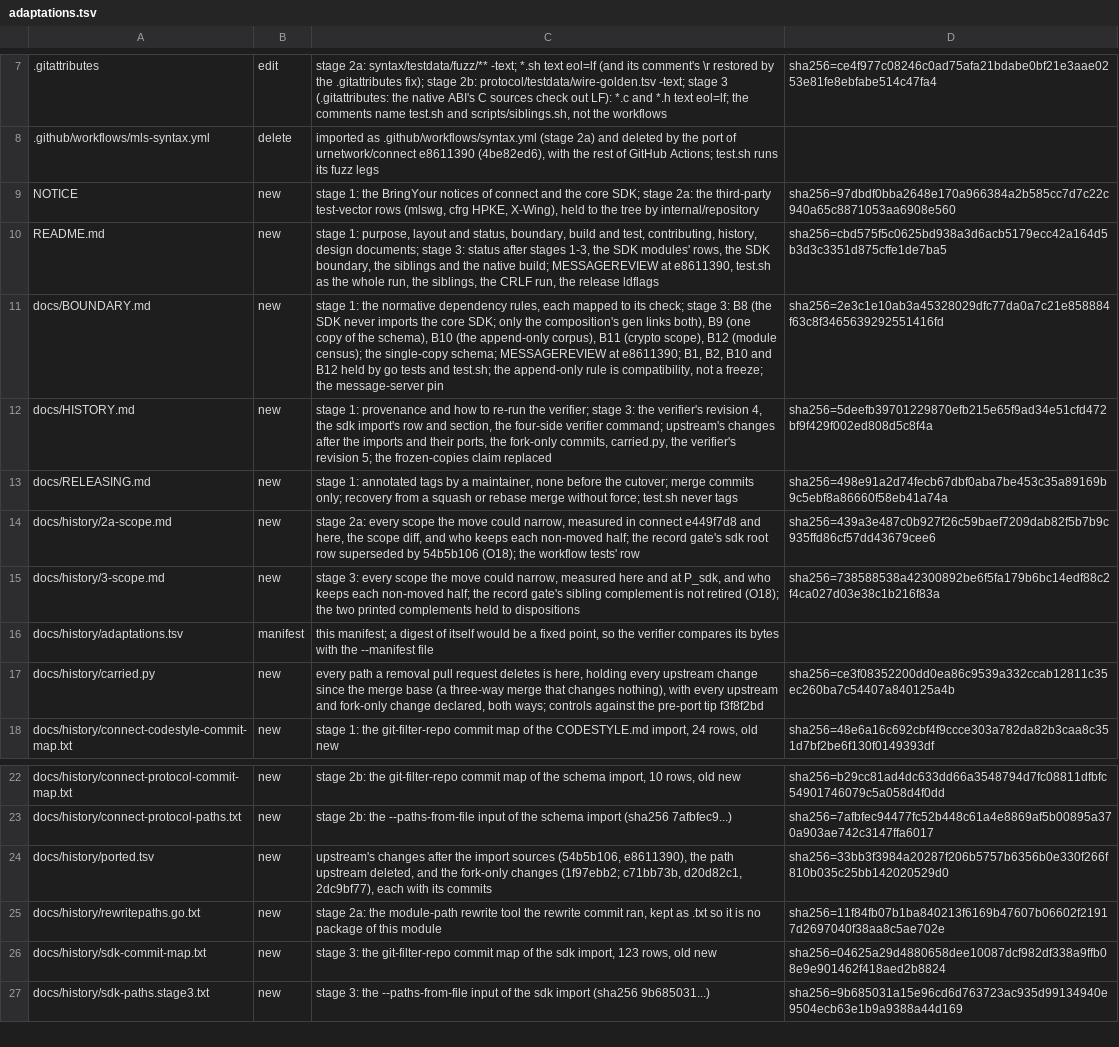
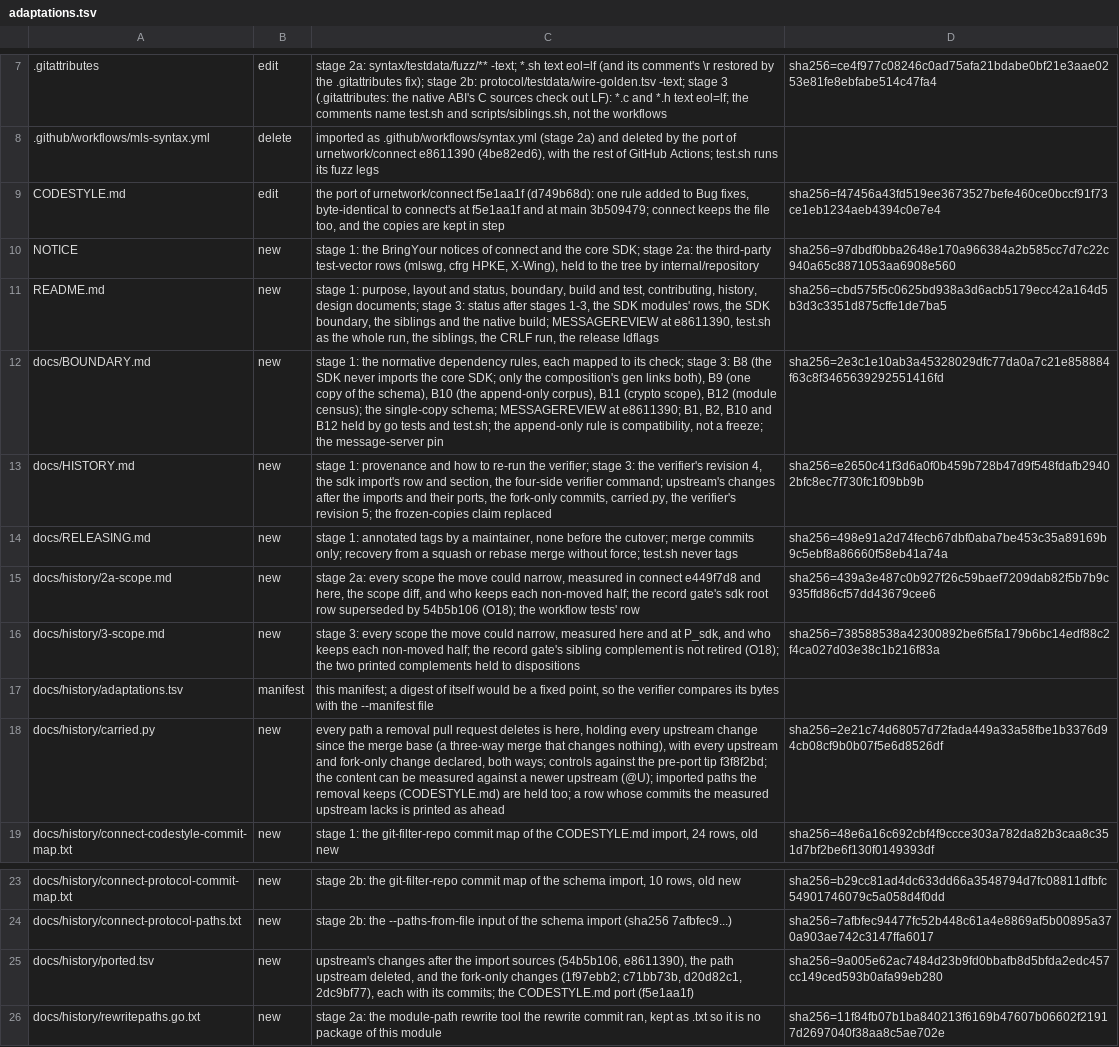
Before and after one commit to Ryanmello07/urmessage, a TSV file: docs/history/adaptations.tsv, drawn as a sheet; only a part is shown, gaps mark what is left out; the shorter side is filled out with more unchanged rows.

```diff
--- a/docs/history/adaptations.tsv
+++ b/docs/history/adaptations.tsv
@@ -8,2 +8,3 @@
 .github/workflows/mls-syntax.yml	delete	imported as .github/workflows/syntax.yml (stage 2a) and deleted by the port of urnetwork/connect e8611390 (4be82ed6), with the rest of GitHub Actions; test.sh runs its fuzz legs
+CODESTYLE.md	edit	the port of urnetwork/connect f5e1aa1f (d749b68d): one rule added to Bug fixes, byte-identical to connect's at f5e1aa1f and at main 3b509479; connect keeps the file too, and the copies are kept in step	sha256=f47456a43fd519ee3673527befe460ce0bccf91f73ce1eb1234aeb4394c0e7e4
 NOTICE	new	stage 1: the BringYour notices of connect and the core SDK; stage 2a: the third-party test-vector rows (mlswg, cfrg HPKE, X-Wing), held to the tree by internal/repository	sha256=97dbdf0bba2648e170a966384a2b585cc7d7c22c940a65c8871053aa6908e560
@@ -11,3 +12,3 @@ README.md	new	stage 1: purpose, layout and status, boundary, build and test, con
 docs/BOUNDARY.md	new	stage 1: the normative dependency rules, each mapped to its check; stage 3: B8 (the SDK never imports the core SDK; only the composition's gen links both), B9 (one copy of the schema), B10 (the append-only corpus), B11 (crypto scope), B12 (module census); the single-copy schema; MESSAGEREVIEW at e8611390; B1, B2, B10 and B12 held by go tests and test.sh; the append-only rule is compatibility, not a freeze; the message-server pin	sha256=2e3c1e10ab3a45328029dfc77da0a7c21e858884f63c8f3465639292551416fd
-docs/HISTORY.md	new	stage 1: provenance and how to re-run the verifier; stage 3: the verifier's revision 4, the sdk import's row and section, the four-side verifier command; upstream's changes after the imports and their ports, the fork-only commits, carried.py, the verifier's revision 5; the frozen-copies claim replaced	sha256=5deefb39701229870efb215e65f9ad34e51cfd472bf9f429f002ed808d5c8f4a
+docs/HISTORY.md	new	stage 1: provenance and how to re-run the verifier; stage 3: the verifier's revision 4, the sdk import's row and section, the four-side verifier command; upstream's changes after the imports and their ports, the fork-only commits, carried.py, the verifier's revision 5; the frozen-copies claim replaced	sha256=e2650c41f3d6a0f0b459b728b47d9f548fdafb29402bfc8ec7f730fc1f09bb9b
 docs/RELEASING.md	new	stage 1: annotated tags by a maintainer, none before the cutover; merge commits only; recovery from a squash or rebase merge without force; test.sh never tags	sha256=498e91a2d74fecb67dbf0aba7be453c35a89169b9c5ebf8a86660f58eb41a74a
@@ -16,3 +17,3 @@ docs/history/3-scope.md	new	stage 3: every scope the move could narrow, measured
 docs/history/adaptations.tsv	manifest	this manifest; a digest of itself would be a fixed point, so the verifier compares its bytes with the --manifest file
-docs/history/carried.py	new	every path a removal pull request deletes is here, holding every upstream change since the merge base (a three-way merge that changes nothing), with every upstream and fork-only change declared, both ways; controls against the pre-port tip f3f8f2bd	sha256=ce3f08352200dd0ea86c9539a332ccab12811c35ec260ba7c54407a840125a4b
+docs/history/carried.py	new	every path a removal pull request deletes is here, holding every upstream change since the merge base (a three-way merge that changes nothing), with every upstream and fork-only change declared, both ways; controls against the pre-port tip f3f8f2bd; the content can be measured against a newer upstream (@U); imported paths the removal keeps (CODESTYLE.md) are held too; a row whose commits the measured upstream lacks is printed as ahead	sha256=2e21c74d68057d72fada449a33a58fbe1b3376d94cb08cf9b0b07f5e6d8526df
 docs/history/connect-codestyle-commit-map.txt	new	stage 1: the git-filter-repo commit map of the CODESTYLE.md import, 24 rows, old new	sha256=48e6a16c692cbf4f9ccce303a782da82b3caa8c351d7bf2be6f130f0149393df
@@ -23,3 +24,3 @@ docs/history/connect-protocol-commit-map.txt	new	stage 2b: the git-filter-repo c
 docs/history/connect-protocol-paths.txt	new	stage 2b: the --paths-from-file input of the schema import (sha256 7afbfec9...)	sha256=7afbfec94477fc52b448c61a4e8869af5b00895a370a903ae742c3147ffa6017
-docs/history/ported.tsv	new	upstream's changes after the import sources (54b5b106, e8611390), the path upstream deleted, and the fork-only changes (1f97ebb2; c71bb73b, d20d82c1, 2dc9bf77), each with its commits	sha256=33bb3f3984a20287f206b5757b6356b0e330f266f810b035c25bb142020529d0
+docs/history/ported.tsv	new	upstream's changes after the import sources (54b5b106, e8611390), the path upstream deleted, and the fork-only changes (1f97ebb2; c71bb73b, d20d82c1, 2dc9bf77), each with its commits; the CODESTYLE.md port (f5e1aa1f)	sha256=9a005e62ac7484d23b9fd0bbafb8d5bfda2edc457cc149ced593b0afa99eb280
 docs/history/rewritepaths.go.txt	new	stage 2a: the module-path rewrite tool the rewrite commit ran, kept as .txt so it is no package of this module	sha256=11f84fb07b1ba840213f6169b47607b06602f21917d2697040f38aa8c5ae702e
```
Also changed, not shown: docs/history/ported.tsv, 2 other files.
